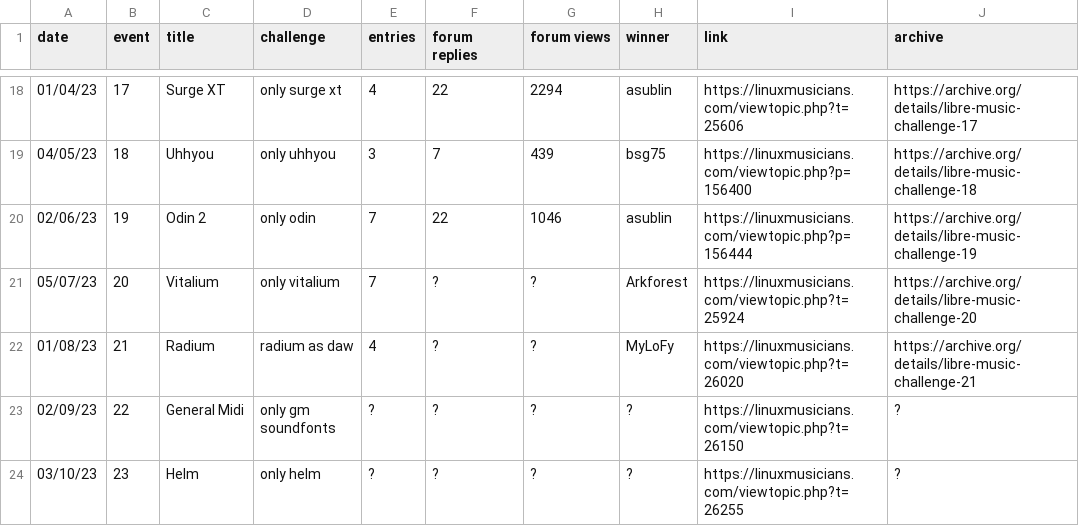
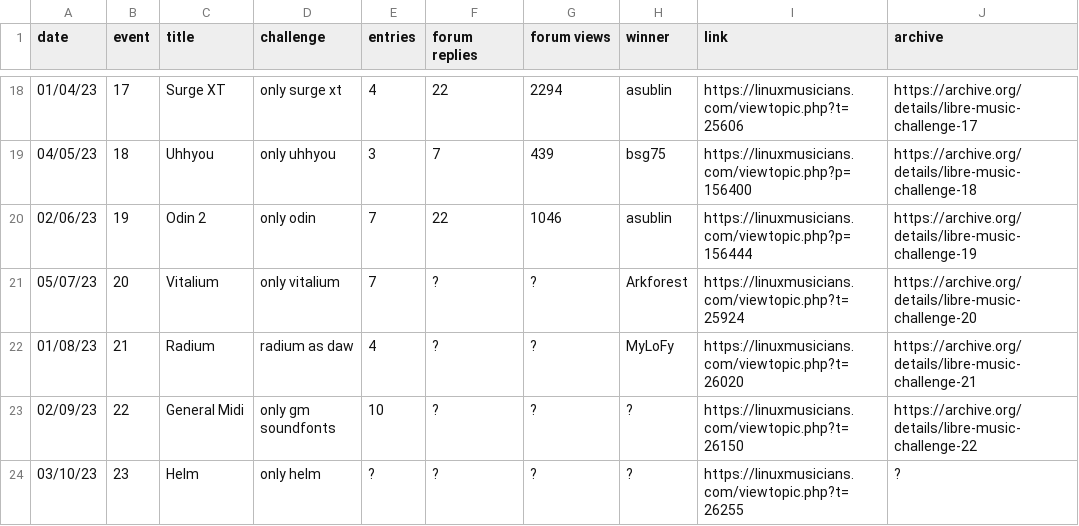
Before and after one commit to nyxkn/libre-music-challenge, a CSV file: data/events.csv, drawn as a sheet; only a part is shown, gaps mark what is left out; the diff names each change by its address in the sheet, - before the commit and + after, or states it on an @@ line.

Commit message:
update events

```diff
--- a/data/events.csv
+++ b/data/events.csv
-E23 (entries): ?
+E23 (entries): 10
-J23 (archive): ?
+J23 (archive): https://archive.org/details/libre-music-challenge-22
```
